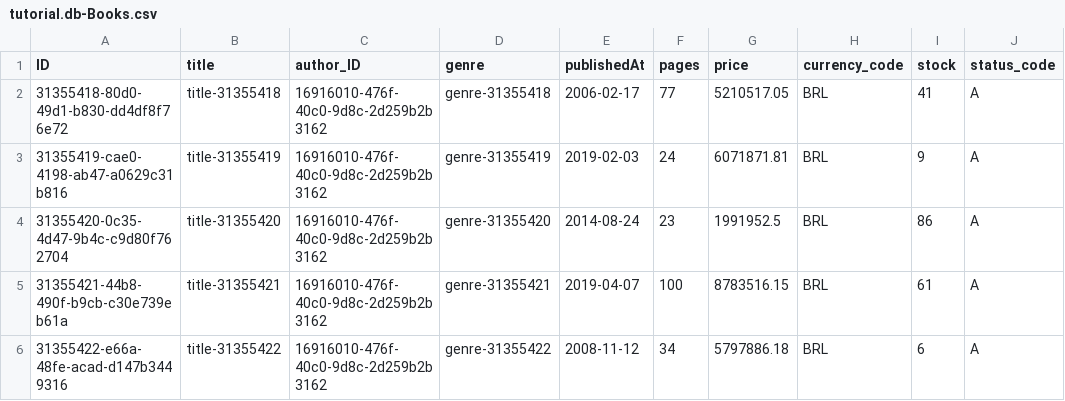
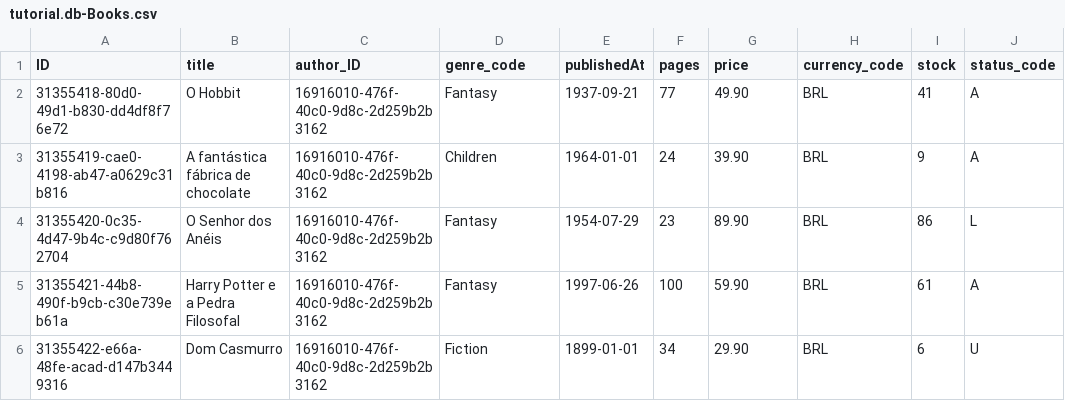
Before and after one commit to brunoienne/Bookstore-CAP-Tutorial, a CSV file: db/data/tutorial.db-Books.csv, drawn as a sheet; only a part is shown; the diff names each change by its address in the sheet, - before the commit and + after, or states it on an @@ line.

```diff
--- a/db/data/tutorial.db-Books.csv
+++ b/db/data/tutorial.db-Books.csv
-D1: genre
+D1: genre_code
-B2 (title): title-31355418
+B2 (title): O Hobbit
-D2 (genre_code): genre-31355418
+D2 (genre_code): Fantasy
-E2 (publishedAt): 2006-02-17
+E2 (publishedAt): 1937-09-21
-G2 (price): 5210517.05
+G2 (price): 49.90
-B3 (title): title-31355419
+B3 (title): A fantástica fábrica de chocolate
-D3 (genre_code): genre-31355419
+D3 (genre_code): Children
-E3 (publishedAt): 2019-02-03
+E3 (publishedAt): 1964-01-01
-G3 (price): 6071871.81
+G3 (price): 39.90
-B4 (title): title-31355420
+B4 (title): O Senhor dos Anéis
-D4 (genre_code): genre-31355420
+D4 (genre_code): Fantasy
-E4 (publishedAt): 2014-08-24
+E4 (publishedAt): 1954-07-29
-G4 (price): 1991952.5
+G4 (price): 89.90
-J4 (status_code): A
+J4 (status_code): L
-B5 (title): title-31355421
+B5 (title): Harry Potter e a Pedra Filosofal
-D5 (genre_code): genre-31355421
+D5 (genre_code): Fantasy
-E5 (publishedAt): 2019-04-07
+E5 (publishedAt): 1997-06-26
-G5 (price): 8783516.15
+G5 (price): 59.90
-B6 (title): title-31355422
+B6 (title): Dom Casmurro
-D6 (genre_code): genre-31355422
+D6 (genre_code): Fiction
-E6 (publishedAt): 2008-11-12
+E6 (publishedAt): 1899-01-01
-G6 (price): 5797886.18
+G6 (price): 29.90
-J6 (status_code): A
+J6 (status_code): U
```
Also changed, not shown: 10 other files.
